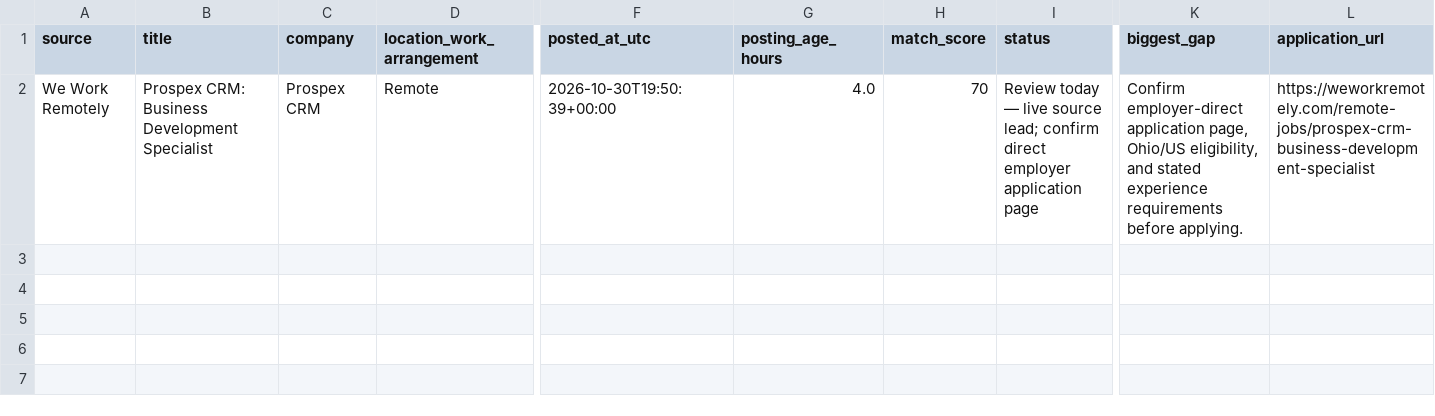
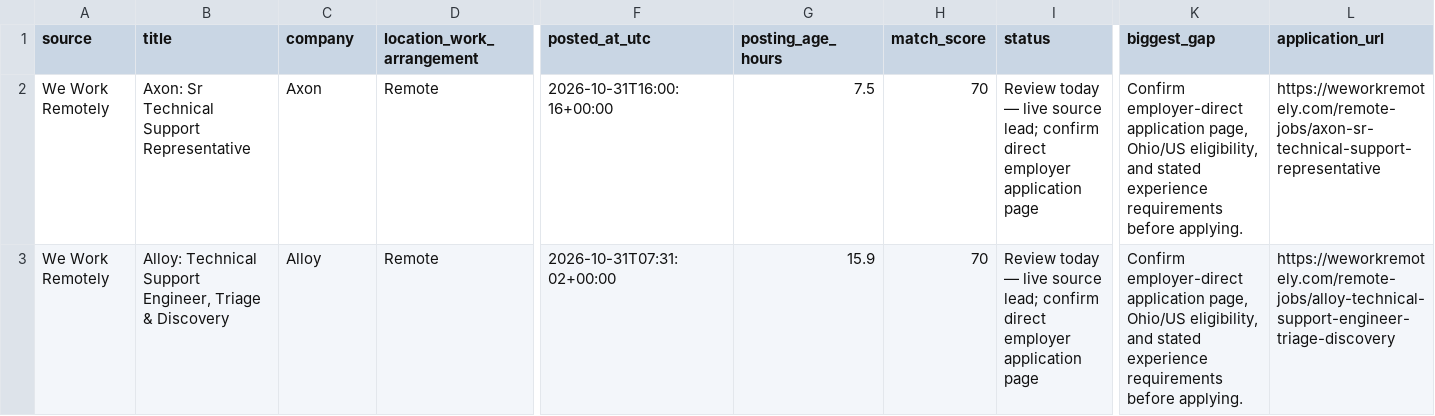
Before and after one commit to TitiLola216/will-work-for-money, a CSV file: job_tracker.csv, drawn as a sheet; only a part is shown, gaps mark what is left out; rows hold the shown columns only; the diff names each change by its address in the sheet, - before the commit and + after, or states it on an @@ line.

```diff
--- a/job_tracker.csv
+++ b/job_tracker.csv
-B2 (title): Prospex CRM: Business Development Specialist
+B2 (title): Axon: Sr Technical Support Representative
-C2 (company): Prospex CRM
+C2 (company): Axon
-F2 (posted_at_utc): 2026-10-30T19:50:39+00:00
+F2 (posted_at_utc): 2026-10-31T16:00:16+00:00
-G2 (posting_age_hours): 4.0
+G2 (posting_age_hours): 7.5
-L2 (application_url): https://weworkremotely.com/remote-jobs/prospex-crm-business-development-specialist
+L2 (application_url): https://weworkremotely.com/remote-jobs/axon-sr-technical-support-representative
+row 3: We Work Remotely | Alloy: Technical Support Engineer, Triage & Discovery | Alloy | Remote | 2026-10-31T07:31:02+00:00 | 15.9 | 70 | Review today — live source lead; confirm direct employer application page | Confirm employer-direct application page, Ohio/US eligibility, and stated experience requirements before applying. | https://weworkremotely.com/remote-jobs/alloy-technical-support-engineer-triage-discovery
```
Also changed, not shown: 1 other file.
